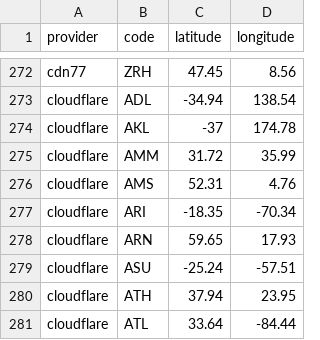
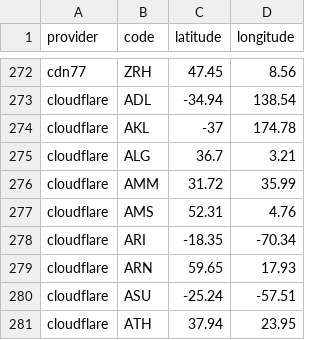
Before and after one commit to adaptive/pops, a CSV file: notebooks/data.csv, drawn as a sheet; only a part is shown, gaps mark what is left out; the shorter side is filled out with more unchanged rows; the diff names each change by its address in the sheet, - before the commit and + after, or states it on an @@ line.

Commit message:
cloudflare add ALG

```diff
--- a/notebooks/data.csv
+++ b/notebooks/data.csv
+row 275: cloudflare | ALG | 36.7 | 3.21
```
Also changed, not shown: 3 other files.
